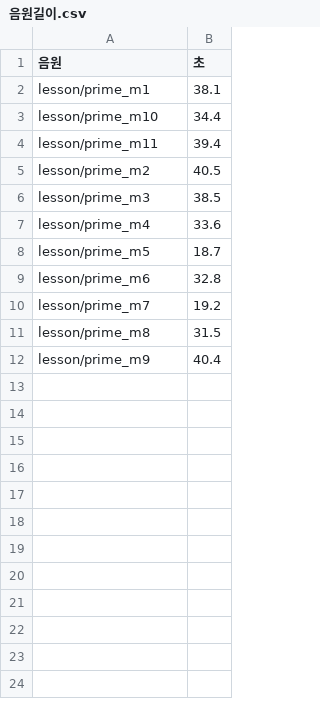
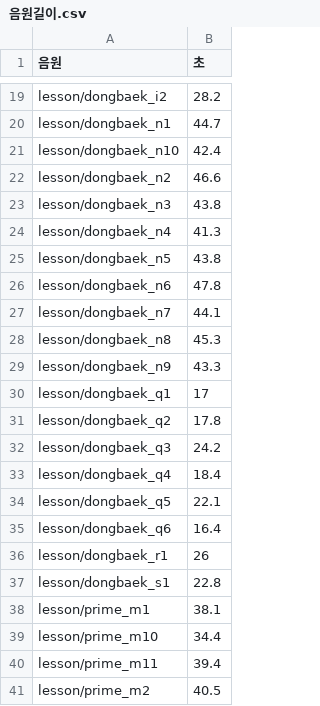
Before and after one commit to cordmin/HYUNDAI, a CSV file: lessons/음원길이.csv, drawn as a sheet; only a part is shown, gaps mark what is left out; the shorter side is filled out with more unchanged rows; the diff covers the shown part only; the diff names each change by its address in the sheet, - before the commit and + after, or states it on an @@ line.

```diff
--- a/lessons/음원길이.csv
+++ b/lessons/음원길이.csv
+row 19: lesson/dongbaek_i2 | 28.2
+row 20: lesson/dongbaek_n1 | 44.7
+row 21: lesson/dongbaek_n10 | 42.4
+row 22: lesson/dongbaek_n2 | 46.6
+row 23: lesson/dongbaek_n3 | 43.8
+row 24: lesson/dongbaek_n4 | 41.3
+row 25: lesson/dongbaek_n5 | 43.8
+row 26: lesson/dongbaek_n6 | 47.8
+row 27: lesson/dongbaek_n7 | 44.1
+row 28: lesson/dongbaek_n8 | 45.3
+row 29: lesson/dongbaek_n9 | 43.3
+row 30: lesson/dongbaek_q1 | 17
+row 31: lesson/dongbaek_q2 | 17.8
+row 32: lesson/dongbaek_q3 | 24.2
+row 33: lesson/dongbaek_q4 | 18.4
+row 34: lesson/dongbaek_q5 | 22.1
+row 35: lesson/dongbaek_q6 | 16.4
+row 36: lesson/dongbaek_r1 | 26
+row 37: lesson/dongbaek_s1 | 22.8
```
Also changed, not shown: 17 added rows elsewhere in this file, lessons/동백꽃.csv, voice/수업-대본.csv, 39 other files.
